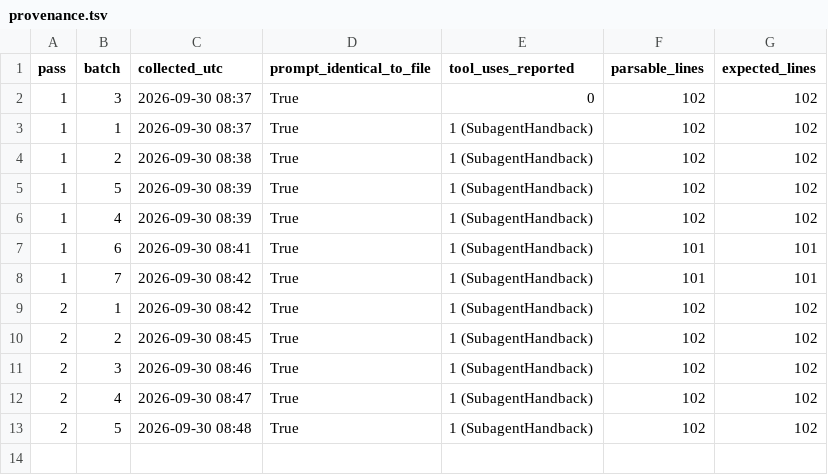
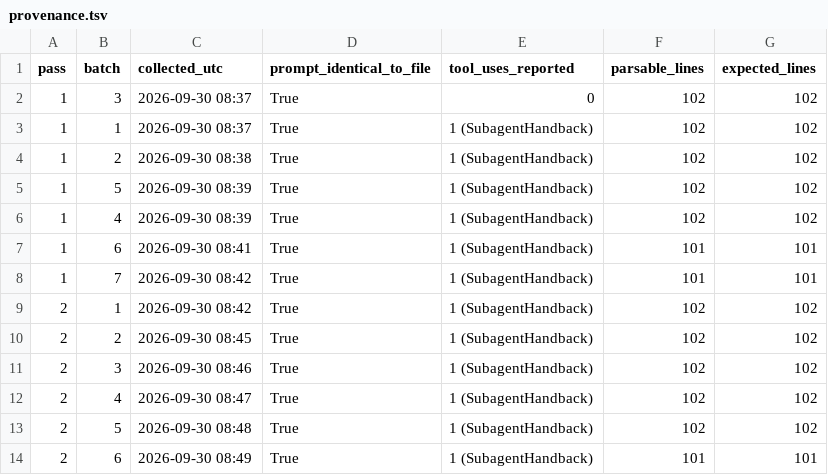
Before and after one commit to WuYusen825/Morphology, a TSV file: youwen/ext_coding/raw/provenance.tsv, drawn as a sheet.

```diff
--- a/youwen/ext_coding/raw/provenance.tsv
+++ b/youwen/ext_coding/raw/provenance.tsv
@@ -13 +13,2 @@ pass	batch	collected_utc	prompt_identical_to_file	tool_uses_reported	parsable_li
 2	5	2026-09-30 08:48	True	1 (SubagentHandback)	102	102
+2	6	2026-09-30 08:49	True	1 (SubagentHandback)	101	101
```
Also changed, not shown: 1 other file.
